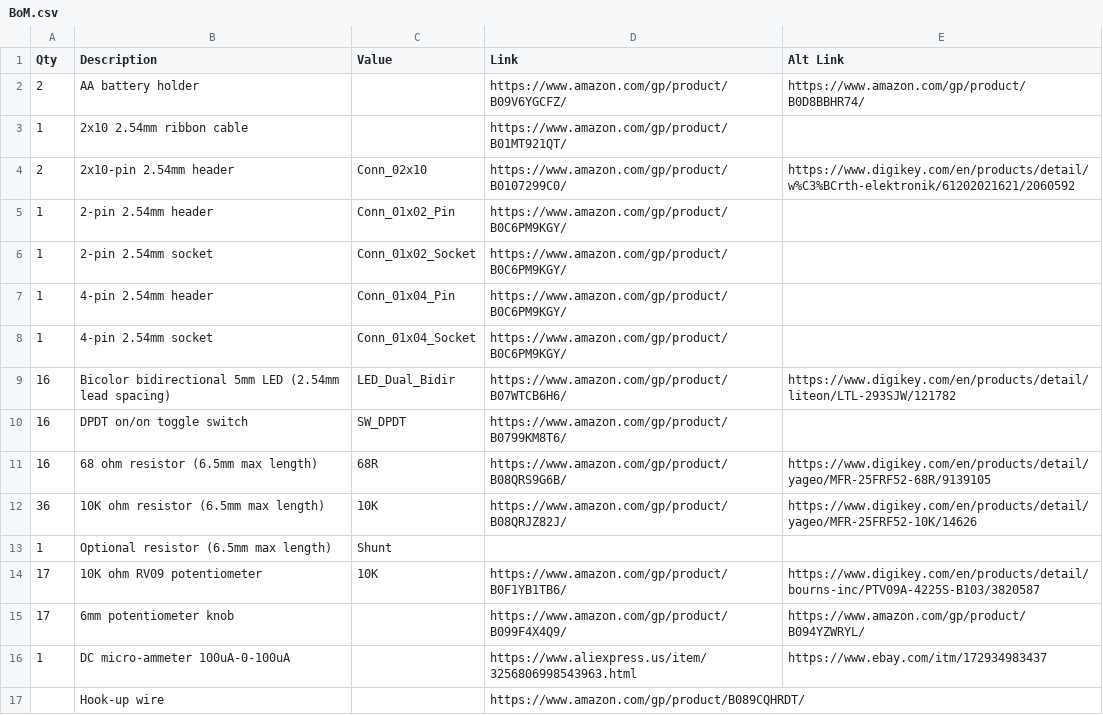
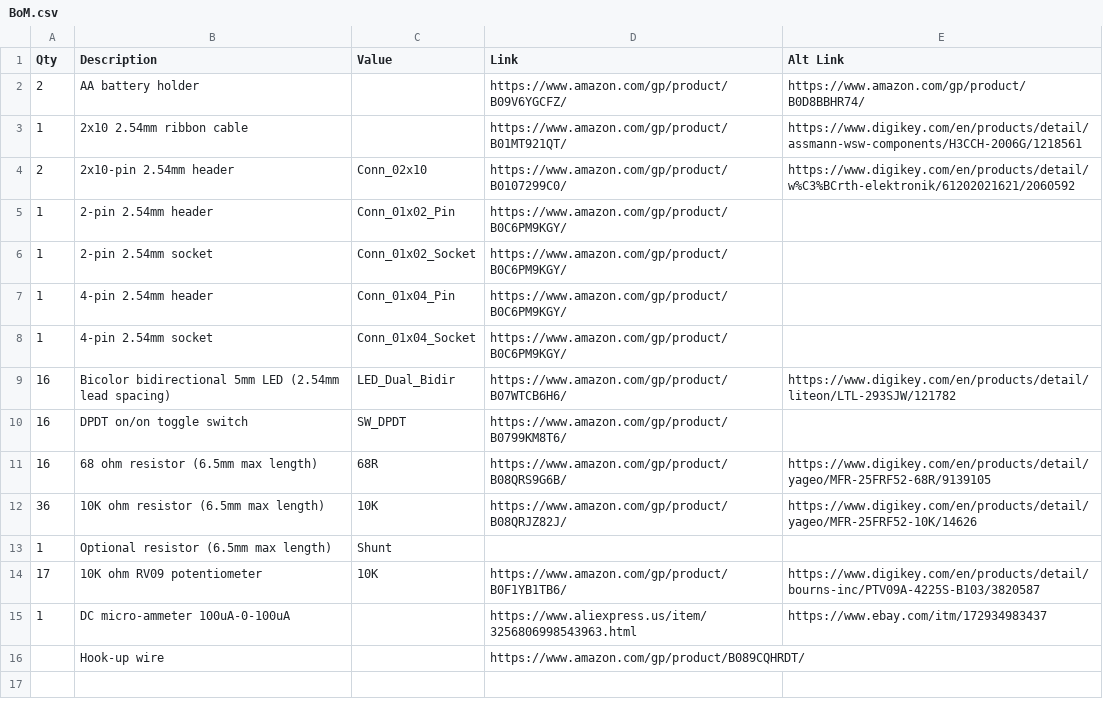
Before and after one commit to rdb64-hobbies/Perceptron, a CSV file: BoM.csv, drawn as a sheet.

Commit message:
Remove knobs from BoM and add alternate link for ribbon cable.

```diff
--- a/BoM.csv
+++ b/BoM.csv
@@ -2,3 +2,3 @@
 "2","AA battery holder","","https://www.amazon.com/gp/product/B09V6YGCFZ/","https://www.amazon.com/gp/product/B0D8BBHR74/"
-"1","2x10 2.54mm ribbon cable","","https://www.amazon.com/gp/product/B01MT921QT/",""
+"1","2x10 2.54mm ribbon cable","","https://www.amazon.com/gp/product/B01MT921QT/","https://www.digikey.com/en/products/detail/assmann-wsw-components/H3CCH-2006G/1218561"
 "2","2x10-pin 2.54mm header","Conn_02x10","https://www.amazon.com/gp/product/B0107299C0/","https://www.digikey.com/en/products/detail/w%C3%BCrth-elektronik/61202021621/2060592"
@@ -14,3 +14,2 @@
 "17","10K ohm RV09 potentiometer","10K","https://www.amazon.com/gp/product/B0F1YB1TB6/","https://www.digikey.com/en/products/detail/bourns-inc/PTV09A-4225S-B103/3820587"
-"17","6mm potentiometer knob","","https://www.amazon.com/gp/product/B099F4X4Q9/","https://www.amazon.com/gp/product/B094YZWRYL/"
 "1","DC micro-ammeter 100uA-0-100uA","","https://www.aliexpress.us/item/3256806998543963.html","https://www.ebay.com/itm/172934983437"
```
Also changed, not shown: 3 other files.
